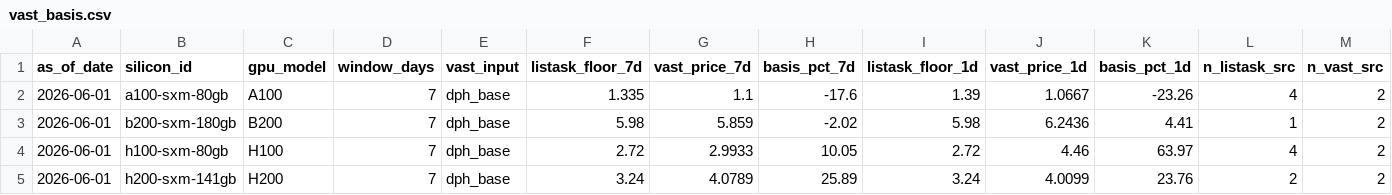
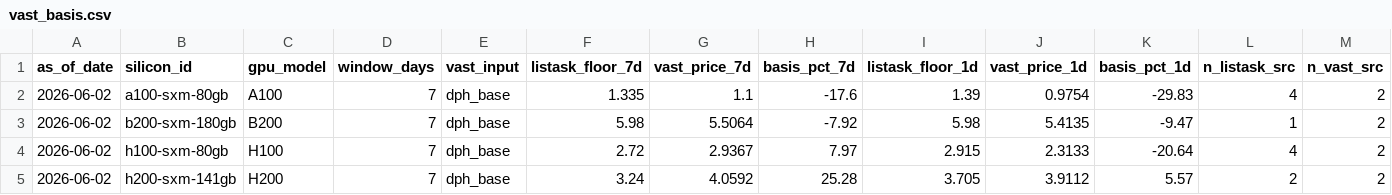
Before and after one commit to ccir-index/ccir-site, a CSV file: src/data/vast_basis.csv, drawn as a sheet; only a part is shown; the diff names each change by its address in the sheet, - before the commit and + after, or states it on an @@ line.

```diff
--- a/src/data/vast_basis.csv
+++ b/src/data/vast_basis.csv
-A2:A5 (as_of_date): 2026-06-01
+A2:A5 (as_of_date): 2026-06-02
-J2 (vast_price_1d): 1.0667
+J2 (vast_price_1d): 0.9754
-K2 (basis_pct_1d): -23.26
+K2 (basis_pct_1d): -29.83
-G3 (vast_price_7d): 5.859
+G3 (vast_price_7d): 5.5064
-H3 (basis_pct_7d): -2.02
+H3 (basis_pct_7d): -7.92
-J3 (vast_price_1d): 6.2436
+J3 (vast_price_1d): 5.4135
-K3 (basis_pct_1d): 4.41
+K3 (basis_pct_1d): -9.47
-G4 (vast_price_7d): 2.9933
+G4 (vast_price_7d): 2.9367
-H4 (basis_pct_7d): 10.05
+H4 (basis_pct_7d): 7.97
-I4 (listask_floor_1d): 2.72
+I4 (listask_floor_1d): 2.915
-J4 (vast_price_1d): 4.46
+J4 (vast_price_1d): 2.3133
-K4 (basis_pct_1d): 63.97
+K4 (basis_pct_1d): -20.64
-G5 (vast_price_7d): 4.0789
+G5 (vast_price_7d): 4.0592
-H5 (basis_pct_7d): 25.89
+H5 (basis_pct_7d): 25.28
-I5 (listask_floor_1d): 3.24
+I5 (listask_floor_1d): 3.705
-J5 (vast_price_1d): 4.0099
+J5 (vast_price_1d): 3.9112
-K5 (basis_pct_1d): 23.76
+K5 (basis_pct_1d): 5.57
```
Also changed, not shown: public/data/marketplace_a100-sxm-80gb.csv, public/data/marketplace_b200-sxm-180gb.csv, 5 other files.
